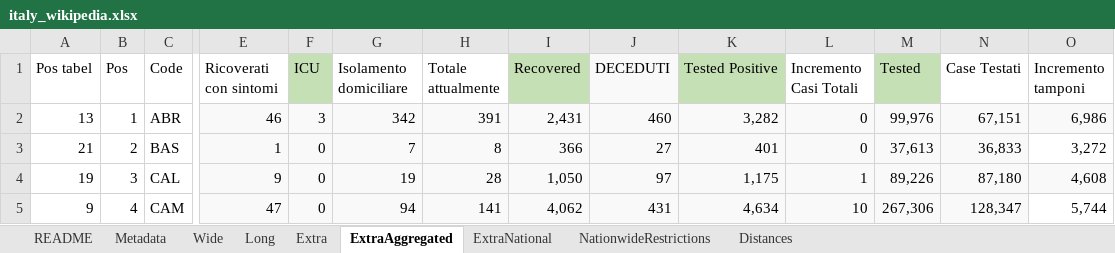
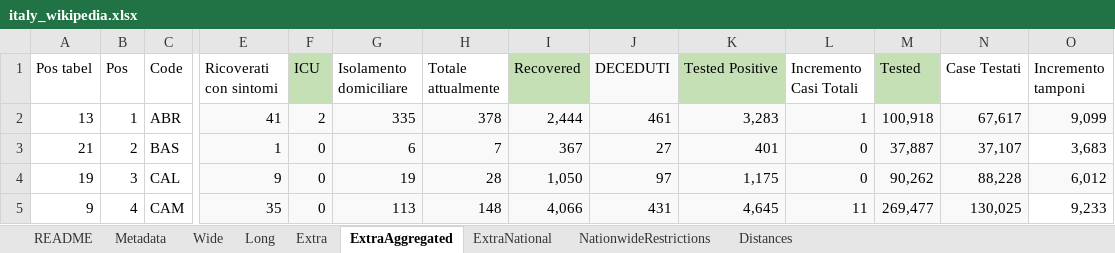
Before and after one commit to mikeweltevrede/master_thesis_corona, an Excel workbook: data/italy_wikipedia.xlsx, sheet ExtraAggregated, drawn as a sheet; only a part is shown, gaps mark what is left out; values as stored, in another font and other column widths than the file's, no borders; the diff covers the shown part only; the diff names each change by its address in the sheet, - before the commit and + after, or states it on an @@ line.

Commit message:
Update italy_wikipedia.xlsx

```diff
--- a/data/italy_wikipedia.xlsx (sheet ExtraAggregated)
+++ b/data/italy_wikipedia.xlsx (sheet ExtraAggregated)
-E2 (Ricoverati con sintomi): 46
+E2 (Ricoverati con sintomi): 41
-F2 (ICU): 3
+F2 (ICU): 2
-G2 (Isolamento domiciliare): 342
+G2 (Isolamento domiciliare): 335
-H2 (Totale attualmente): 391
+H2 (Totale attualmente): 378
-I2 (Recovered): 2,431
+I2 (Recovered): 2,444
-J2 (DECEDUTI): 460
+J2 (DECEDUTI): 461
-K2 (Tested Positive): 3,282
+K2 (Tested Positive): 3,283
-L2 (Incremento Casi Totali): 0
+L2 (Incremento Casi Totali): 1
-M2 (Tested): 99,976
+M2 (Tested): 100,918
-N2 (Case Testati): 67,151
+N2 (Case Testati): 67,617
-O2 (Incremento tamponi): 6,986
+O2 (Incremento tamponi): 9,099
-G3 (Isolamento domiciliare): 7
+G3 (Isolamento domiciliare): 6
-H3 (Totale attualmente): 8
+H3 (Totale attualmente): 7
-I3 (Recovered): 366
+I3 (Recovered): 367
-M3 (Tested): 37,613
+M3 (Tested): 37,887
-N3 (Case Testati): 36,833
+N3 (Case Testati): 37,107
-O3 (Incremento tamponi): 3,272
+O3 (Incremento tamponi): 3,683
-L4 (Incremento Casi Totali): 1
+L4 (Incremento Casi Totali): 0
-M4 (Tested): 89,226
+M4 (Tested): 90,262
-N4 (Case Testati): 87,180
+N4 (Case Testati): 88,228
-O4 (Incremento tamponi): 4,608
+O4 (Incremento tamponi): 6,012
-E5 (Ricoverati con sintomi): 47
+E5 (Ricoverati con sintomi): 35
-G5 (Isolamento domiciliare): 94
+G5 (Isolamento domiciliare): 113
-H5 (Totale attualmente): 141
+H5 (Totale attualmente): 148
-I5 (Recovered): 4,062
+I5 (Recovered): 4,066
-K5 (Tested Positive): 4,634
+K5 (Tested Positive): 4,645
-L5 (Incremento Casi Totali): 10
+L5 (Incremento Casi Totali): 11
-M5 (Tested): 267,306
+M5 (Tested): 269,477
-N5 (Case Testati): 128,347
+N5 (Case Testati): 130,025
-O5 (Incremento tamponi): 5,744
+O5 (Incremento tamponi): 9,233
```
Also changed, not shown: 18 added rows, 18 removed rows and 150 edited cells elsewhere in this sheet, sheet Wide, sheet Extra.
